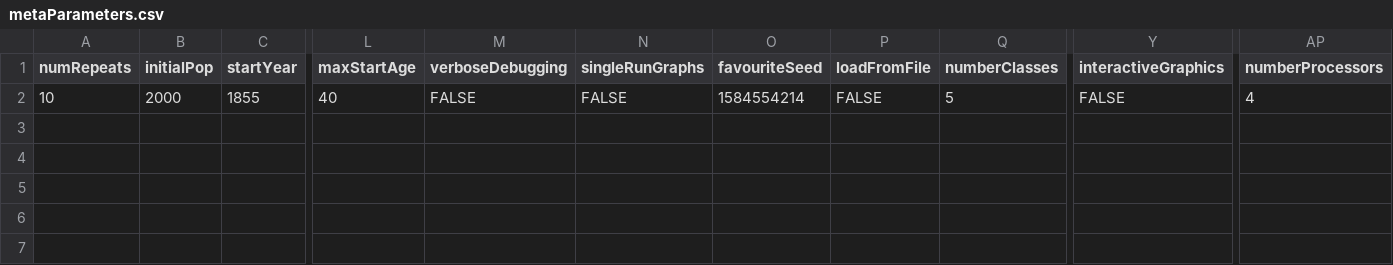
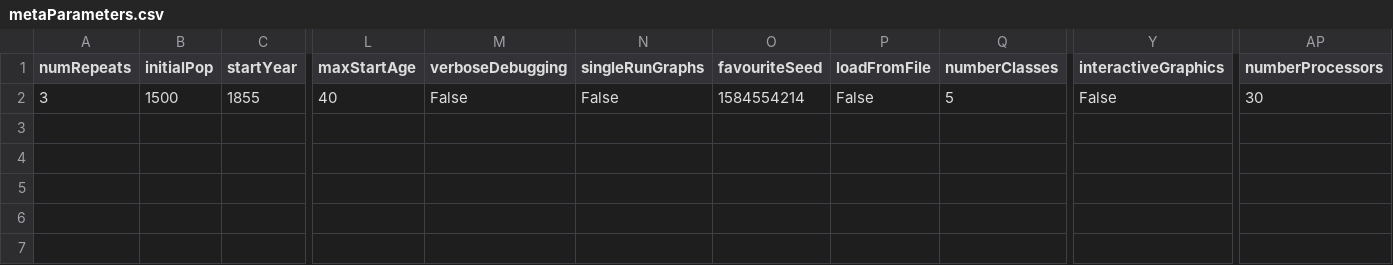
Before and after one commit to UmbertoGostoli/Simulation-for-Scottish-Gov, a CSV file: metaParameters.csv, drawn as a sheet; only a part is shown, gaps mark what is left out; the diff names each change by its address in the sheet, - before the commit and + after, or states it on an @@ line.

```diff
--- a/metaParameters.csv
+++ b/metaParameters.csv
-A2 (numRepeats): 10
+A2 (numRepeats): 3
-B2 (initialPop): 2000
+B2 (initialPop): 1500
-M2 (verboseDebugging): FALSE
+M2 (verboseDebugging): False
-N2 (singleRunGraphs): FALSE
+N2 (singleRunGraphs): False
-P2 (loadFromFile): FALSE
+P2 (loadFromFile): False
-Y2 (interactiveGraphics): FALSE
+Y2 (interactiveGraphics): False
-AP2 (numberProcessors): 4
+AP2 (numberProcessors): 30
```
Also changed, not shown: defaultParameters.csv, 3 other files.
